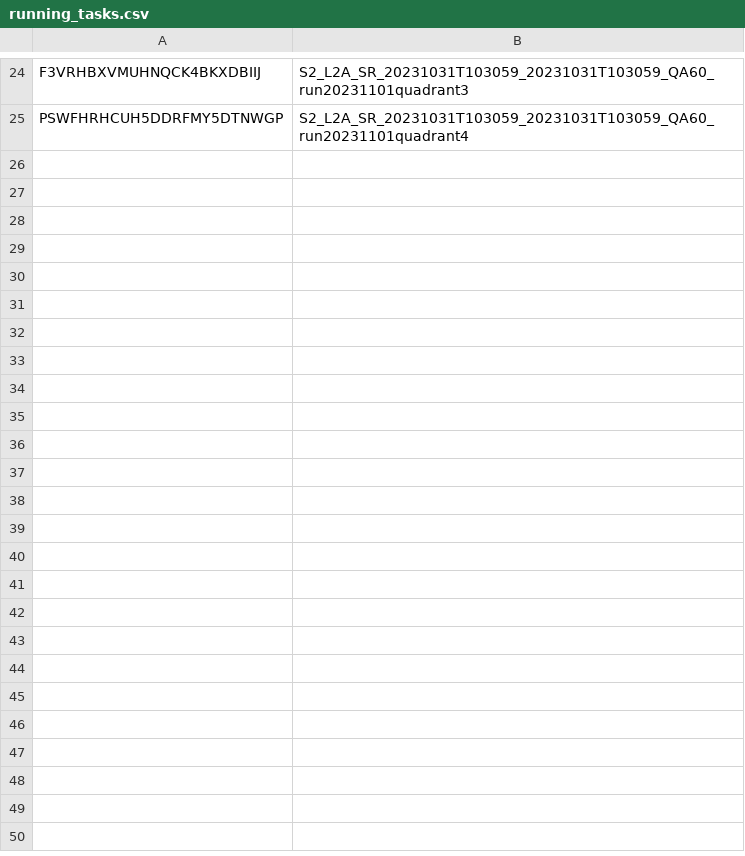
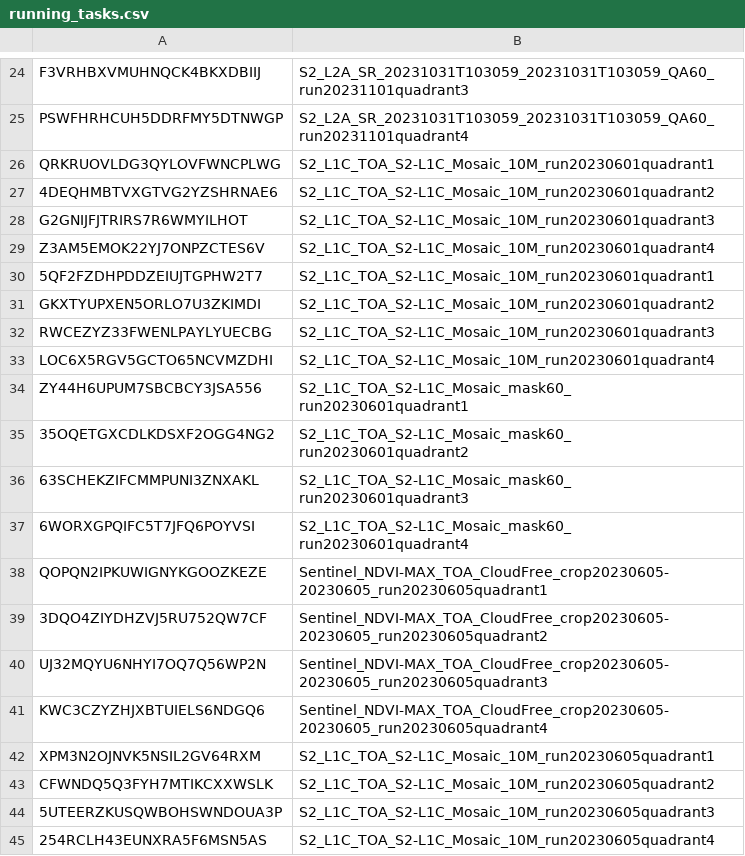
Before and after one commit to gilliM/topo-satromo, a CSV file: processing/running_tasks.csv, drawn as a sheet; only a part is shown, gaps mark what is left out; the diff covers the shown part only.

```diff
--- a/processing/running_tasks.csv
+++ b/processing/running_tasks.csv
@@ -25 +25,21 @@ F3VRHBXVMUHNQCK4BKXDBIIJ,S2_L2A_SR_20231031T103059_20231031T103059_QA60_run20231
 PSWFHRHCUH5DDRFMY5DTNWGP,S2_L2A_SR_20231031T103059_20231031T103059_QA60_run20231101quadrant4
+QRKRUOVLDG3QYLOVFWNCPLWG,S2_L1C_TOA_S2-L1C_Mosaic_10M_run20230601quadrant1
+4DEQHMBTVXGTVG2YZSHRNAE6,S2_L1C_TOA_S2-L1C_Mosaic_10M_run20230601quadrant2
+G2GNIJFJTRIRS7R6WMYILHOT,S2_L1C_TOA_S2-L1C_Mosaic_10M_run20230601quadrant3
+Z3AM5EMOK22YJ7ONPZCTES6V,S2_L1C_TOA_S2-L1C_Mosaic_10M_run20230601quadrant4
+5QF2FZDHPDDZEIUJTGPHW2T7,S2_L1C_TOA_S2-L1C_Mosaic_10M_run20230601quadrant1
+GKXTYUPXEN5ORLO7U3ZKIMDI,S2_L1C_TOA_S2-L1C_Mosaic_10M_run20230601quadrant2
+RWCEZYZ33FWENLPAYLYUECBG,S2_L1C_TOA_S2-L1C_Mosaic_10M_run20230601quadrant3
+LOC6X5RGV5GCTO65NCVMZDHI,S2_L1C_TOA_S2-L1C_Mosaic_10M_run20230601quadrant4
+ZY44H6UPUM7SBCBCY3JSA556,S2_L1C_TOA_S2-L1C_Mosaic_mask60_run20230601quadrant1
+35OQETGXCDLKDSXF2OGG4NG2,S2_L1C_TOA_S2-L1C_Mosaic_mask60_run20230601quadrant2
+63SCHEKZIFCMMPUNI3ZNXAKL,S2_L1C_TOA_S2-L1C_Mosaic_mask60_run20230601quadrant3
+6WORXGPQIFC5T7JFQ6POYVSI,S2_L1C_TOA_S2-L1C_Mosaic_mask60_run20230601quadrant4
+QOPQN2IPKUWIGNYKGOOZKEZE,Sentinel_NDVI-MAX_TOA_CloudFree_crop20230605-20230605_run20230605quadrant1
+3DQO4ZIYDHZVJ5RU752QW7CF,Sentinel_NDVI-MAX_TOA_CloudFree_crop20230605-20230605_run20230605quadrant2
+UJ32MQYU6NHYI7OQ7Q56WP2N,Sentinel_NDVI-MAX_TOA_CloudFree_crop20230605-20230605_run20230605quadrant3
+KWC3CZYZHJXBTUIELS6NDGQ6,Sentinel_NDVI-MAX_TOA_CloudFree_crop20230605-20230605_run20230605quadrant4
+XPM3N2OJNVK5NSIL2GV64RXM,S2_L1C_TOA_S2-L1C_Mosaic_10M_run20230605quadrant1
+CFWNDQ5Q3FYH7MTIKCXXWSLK,S2_L1C_TOA_S2-L1C_Mosaic_10M_run20230605quadrant2
+5UTEERZKUSQWBOHSWNDOUA3P,S2_L1C_TOA_S2-L1C_Mosaic_10M_run20230605quadrant3
+254RCLH43EUNXRA5F6MSN5AS,S2_L1C_TOA_S2-L1C_Mosaic_10M_run20230605quadrant4
```
Also changed, not shown: 24 added rows elsewhere in this file, 3 other files.
